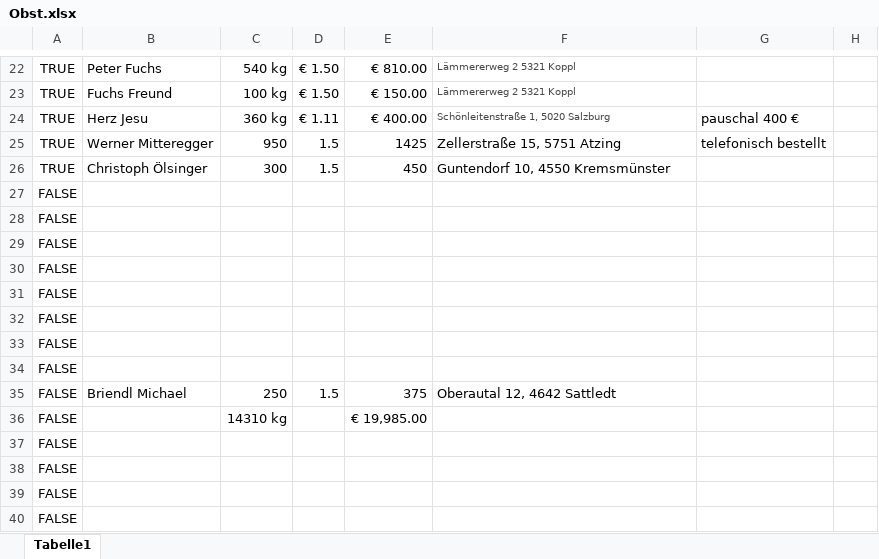
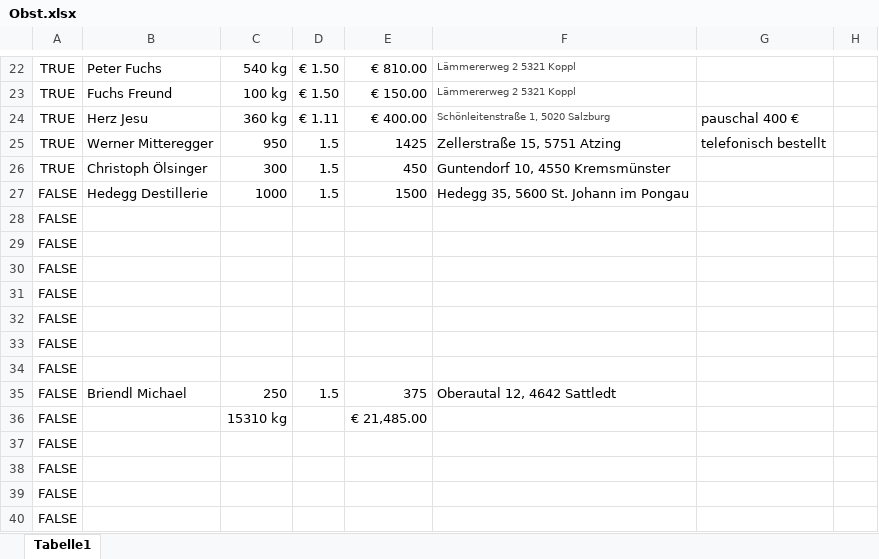
Before and after one commit to Dendak/mapa-rozvozu-ovoce, an Excel workbook: Obst.xlsx, sheet Tabelle1, drawn as a sheet; only a part is shown, gaps mark what is left out; values as stored, in another font and other column widths than the file's, no borders; conditional formats not drawn; removed rows and columns are numbered as before the commit, all else as after; the diff names each change by its address in the sheet, - before the commit and + after, or states it on an @@ line.

Commit message:
Pridana objednavka: Hedegg Destillerie, 1000 kg, St. Johann im Pongau

```diff
--- a/Obst.xlsx (sheet Tabelle1)
+++ b/Obst.xlsx (sheet Tabelle1)
-row 27: FALSE
+row 27: FALSE | Hedegg Destillerie | 1000 | 1.5 | 1500 | Hedegg 35, 5600 St. Johann im Pongau
-C36: 14310 kg
+C36: 15310 kg
-E36: € 19,985.00
+E36: € 21,485.00
```
